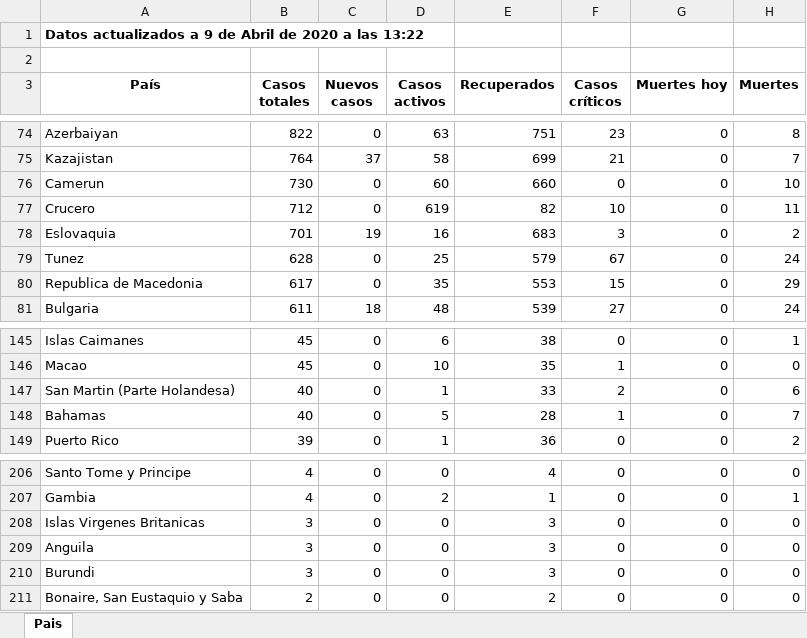
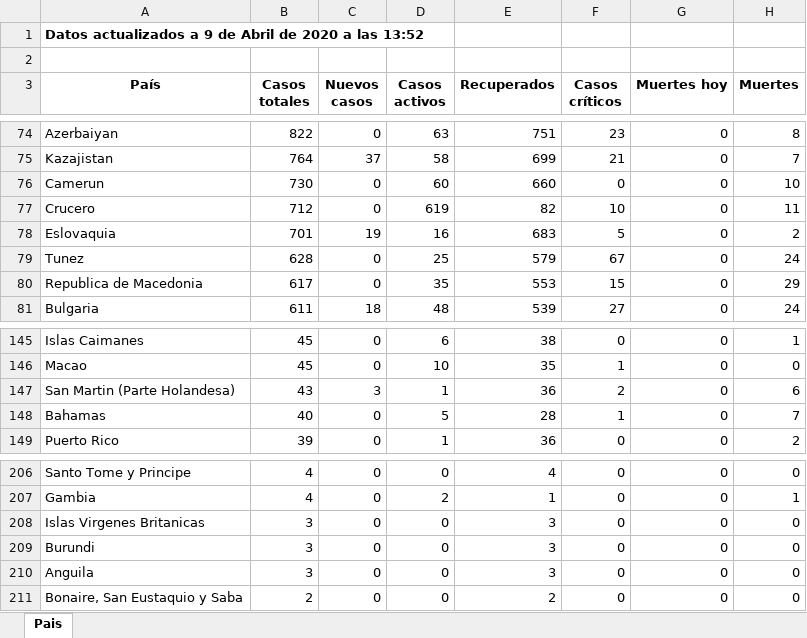
Before and after one commit to Dviejopomata/covid-19-data, an Excel workbook: paises.xlsx, sheet Pais, drawn as a sheet; only a part is shown, gaps mark what is left out; values as stored, in another font and other column widths than the file's, no borders; the diff covers the shown part only; the diff names each change by its address in the sheet, - before the commit and + after, or states it on an @@ line.

```diff
--- a/paises.xlsx (sheet Pais)
+++ b/paises.xlsx (sheet Pais)
-A1 (País): …a las 13:22
+A1 (País): …a las 13:52
-F78 (Casos críticos): 3
+F78 (Casos críticos): 5
-B147 (Casos totales): 40
+B147 (Casos totales): 43
-C147 (Nuevos casos): 0
+C147 (Nuevos casos): 3
-E147 (Recuperados): 33
+E147 (Recuperados): 36
@@ row 210 moved to row 209: Burundi @@
```
Also changed, not shown: 2 added rows, 2 removed rows, 4 moved rows and 5 edited cells elsewhere in this sheet, provincias_spain.xlsx, 3 other files.
